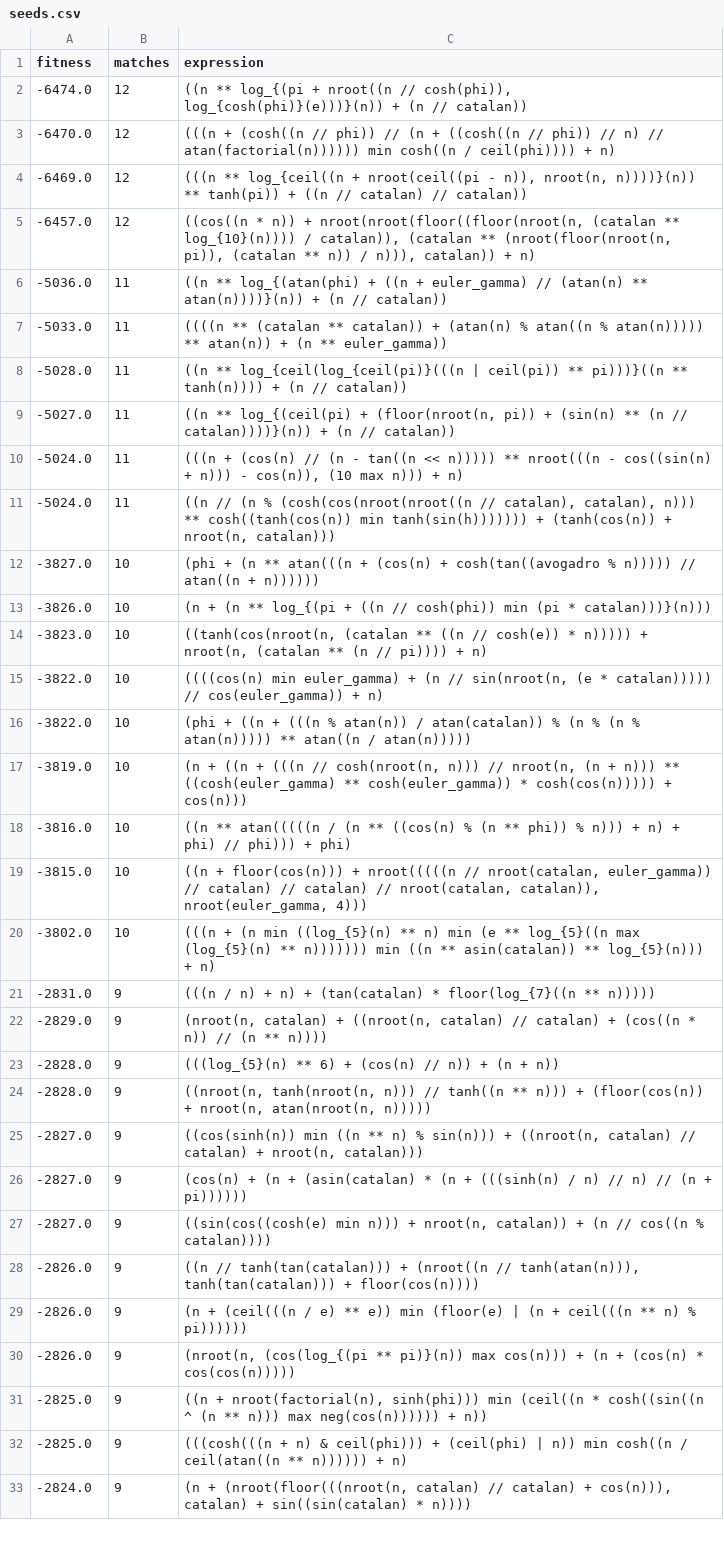
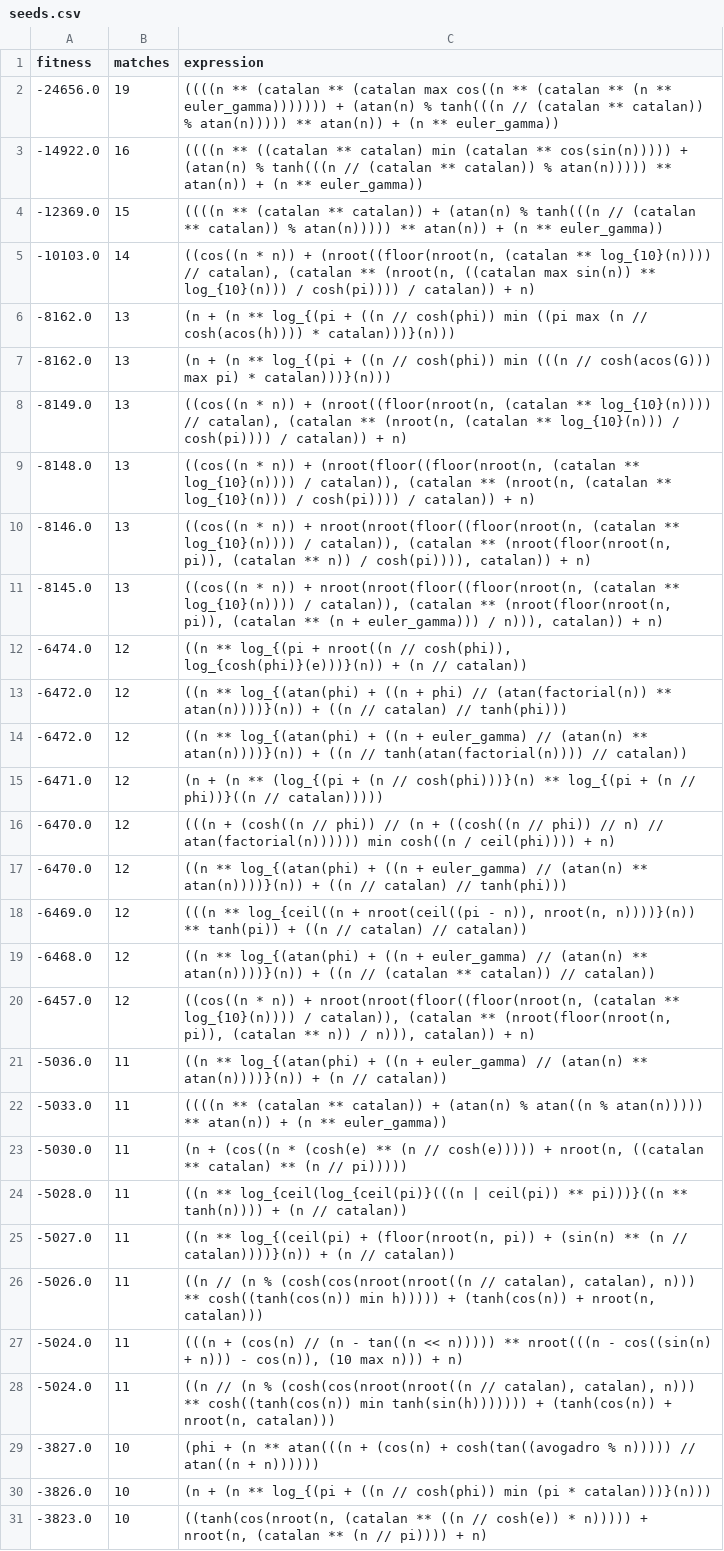
Before and after one commit to AlexanderParker/prime-experiments, a CSV file: ga4/seeds.csv, drawn as a sheet; only a part is shown; the shorter side is filled out with more unchanged rows; the diff covers the shown part only; the diff names each change by its address in the sheet, - before the commit and + after, or states it on an @@ line.

Commit message:
feat: Enhance seed selection and prime number caching across genetic algorithm variants
This commit introduces significant improvements to seed selection and prime number computation in both ga4 and ga5 genetic algorithm implementations:

- Implemented weighted random seed selection, giving better-performing seeds higher probabilities of being used
- Added prime number caching mechanism to improve computational efficiency
- Expanded AST operations with new trigonometric functions (sin, cos, tan, asin, acos, atan)
- Enhanced fitness calculation with lookahead matching mechanism
- Added `clean_float()` function to handle floating-point precision near integers
- Cleaned up and removed old experimental result files

The changes systematically improve genetic algorithm exploration strategies and computational performance.

```diff
--- a/ga4/seeds.csv
+++ b/ga4/seeds.csv
+row 2: -24656.0 | 19 | ((((n ** (catalan ** (catalan max cos((n ** (catalan ** (n ** euler_gamma))))))) + (atan(n) % tanh(((n // (catalan ** catalan)) % atan(n))))) ** atan(n)) + (n ** euler_gamma))
+row 3: -14922.0 | 16 | ((((n ** ((catalan ** catalan) min (catalan ** cos(sin(n))))) + (atan(n) % tanh(((n // (catalan ** catalan)) % atan(n))))) ** atan(n)) + (n ** euler_gamma))
+row 4: -12369.0 | 15 | ((((n ** (catalan ** catalan)) + (atan(n) % tanh(((n // (catalan ** catalan)) % atan(n))))) ** atan(n)) + (n ** euler_gamma))
+row 5: -10103.0 | 14 | ((cos((n * n)) + (nroot((floor(nroot(n, (catalan ** log_{10}(n)))) // catalan), (catalan ** (nroot(n, ((catalan max sin(n)) ** log_{10}(n))) / cosh(pi)))) / catalan)) + n)
+row 6: -8162.0 | 13 | (n + (n ** log_{(pi + ((n // cosh(phi)) min ((pi max (n // cosh(acos(h)))) * catalan)))}(n)))
+row 7: -8162.0 | 13 | (n + (n ** log_{(pi + ((n // cosh(phi)) min (((n // cosh(acos(G))) max pi) * catalan)))}(n)))
+row 8: -8149.0 | 13 | ((cos((n * n)) + (nroot((floor(nroot(n, (catalan ** log_{10}(n)))) // catalan), (catalan ** (nroot(n, (catalan ** log_{10}(n))) / cosh(pi)))) / catalan)) + n)
+row 9: -8148.0 | 13 | ((cos((n * n)) + (nroot(floor((floor(nroot(n, (catalan ** log_{10}(n)))) / catalan)), (catalan ** (nroot(n, (catalan ** log_{10}(n))) / cosh(pi)))) / catalan)) + n)
+row 10: -8146.0 | 13 | ((cos((n * n)) + nroot(nroot(floor((floor(nroot(n, (catalan ** log_{10}(n)))) / catalan)), (catalan ** (nroot(floor(nroot(n, pi)), (catalan ** n)) / cosh(pi)))), catalan)) + n)
+row 11: -8145.0 | 13 | ((cos((n * n)) + nroot(nroot(floor((floor(nroot(n, (catalan ** log_{10}(n)))) / catalan)), (catalan ** (nroot(floor(nroot(n, pi)), (catalan ** (n + euler_gamma))) / n))), catalan)) + n)
+row 13: -6472.0 | 12 | ((n ** log_{(atan(phi) + ((n + phi) // (atan(factorial(n)) ** atan(n))))}(n)) + ((n // catalan) // tanh(phi)))
+row 14: -6472.0 | 12 | ((n ** log_{(atan(phi) + ((n + euler_gamma) // (atan(n) ** atan(n))))}(n)) + ((n // tanh(atan(factorial(n)))) // catalan))
+row 15: -6471.0 | 12 | (n + (n ** (log_{(pi + (n // cosh(phi)))}(n) ** log_{(pi + (n // phi))}((n // catalan)))))
+row 17: -6470.0 | 12 | ((n ** log_{(atan(phi) + ((n + euler_gamma) // (atan(n) ** atan(n))))}(n)) + ((n // catalan) // tanh(phi)))
+row 19: -6468.0 | 12 | ((n ** log_{(atan(phi) + ((n + euler_gamma) // (atan(n) ** atan(n))))}(n)) + ((n // (catalan ** catalan)) // catalan))
+row 23: -5030.0 | 11 | (n + (cos((n * (cosh(e) ** (n // cosh(e))))) + nroot(n, ((catalan ** catalan) ** (n // pi)))))
+row 26: -5026.0 | 11 | ((n // (n % (cosh(cos(nroot(nroot((n // catalan), catalan), n))) ** cosh((tanh(cos(n)) min h))))) + (tanh(cos(n)) + nroot(n, catalan)))
```
Also changed, not shown: 1 added row elsewhere in this file, 21 other files.
